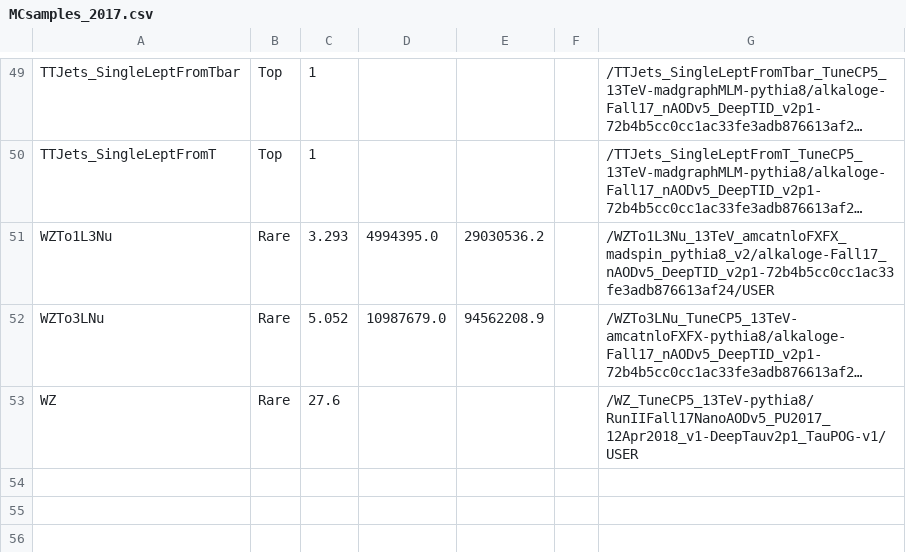
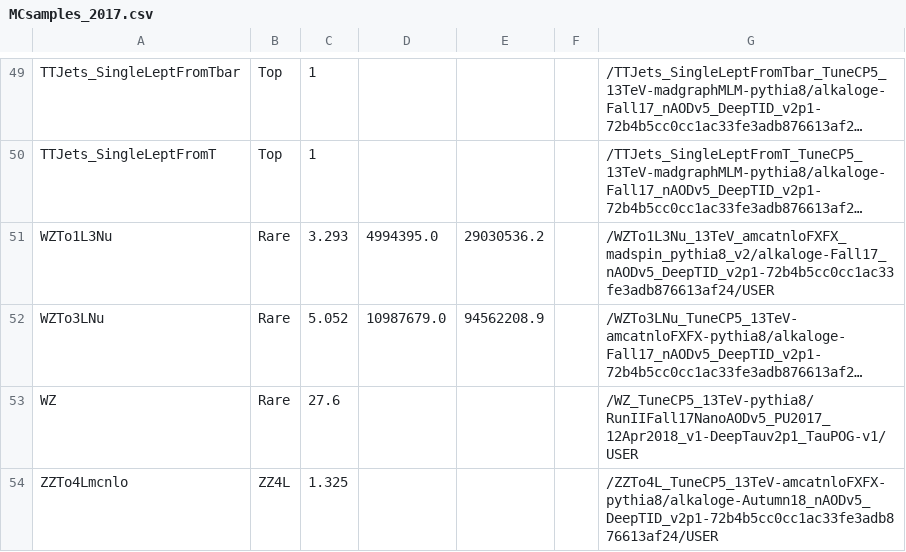
Before and after one commit to princeton-cms-run2/ZH_Run2, a CSV file: pileup/MCsamples_2017.csv, drawn as a sheet; only a part is shown, gaps mark what is left out; long unchanged cells end in …; the diff names each change by its address in the sheet, - before the commit and + after, or states it on an @@ line.

```diff
--- a/pileup/MCsamples_2017.csv
+++ b/pileup/MCsamples_2017.csv
+row 54: ZZTo4Lmcnlo | ZZ4L | 1.325 |  |  |  | /ZZTo4L_TuneCP5_13TeV-amcatnloFXFX-pythia8/alkaloge-Autumn18_nAODv5_DeepTID_v2p1-72b4b5cc0cc1ac33fe3adb876613af24/USER
```
Also changed, not shown: pileup/MCsamples_2016.csv, pileup/MCsamples_2018.csv, 3 other files.
